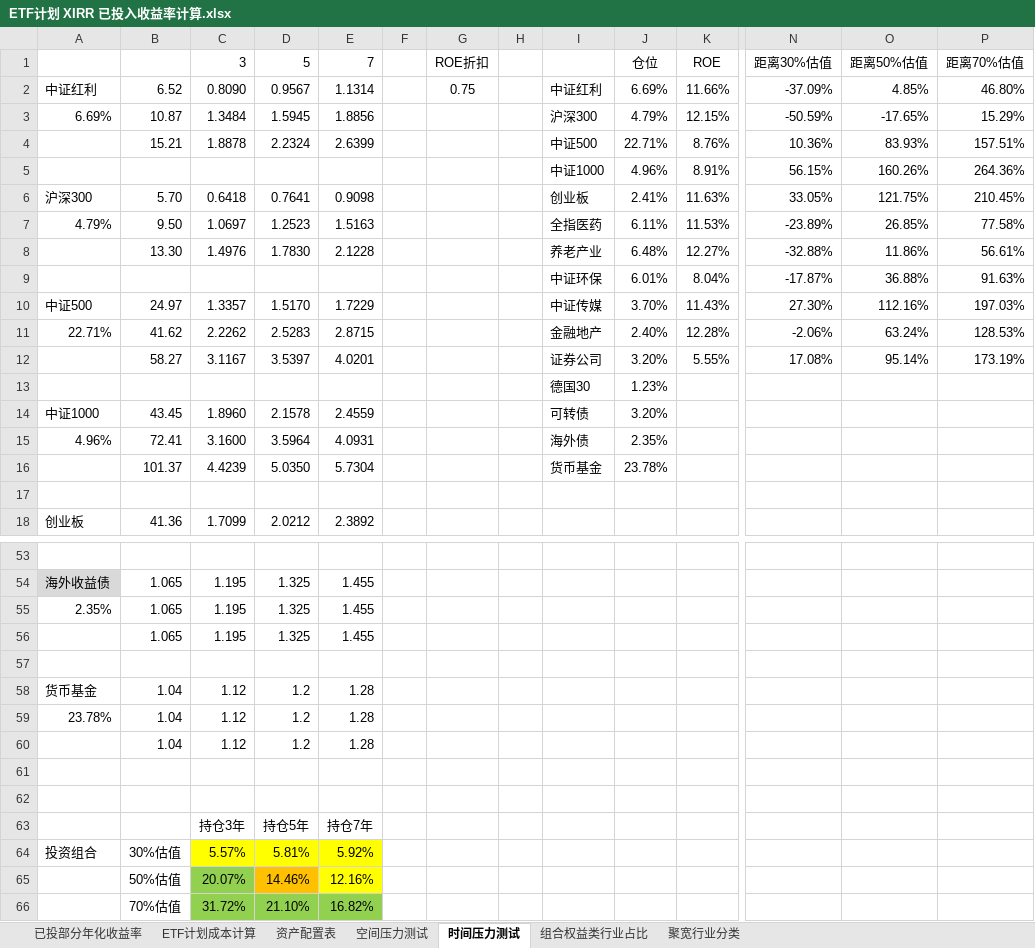
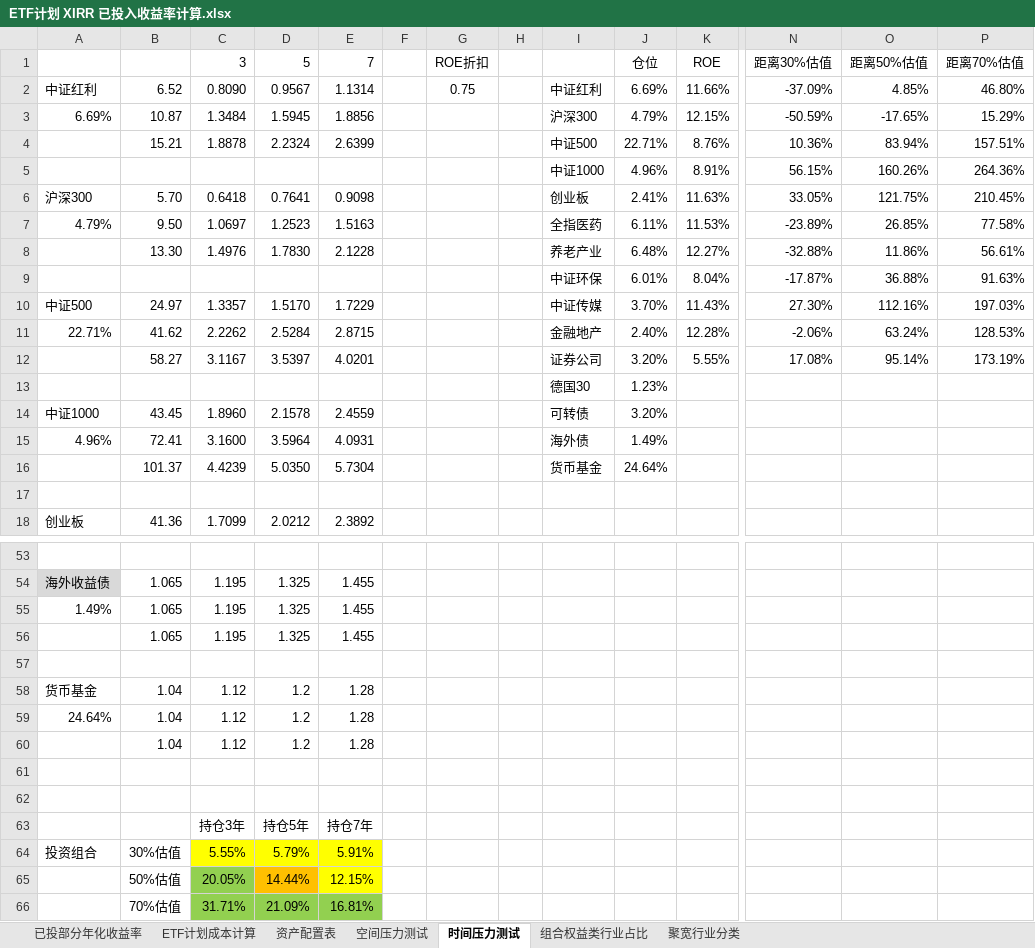
Before and after one commit to klq26/finance-data, an Excel workbook: Portfolio/ETF计划 XIRR 已投入收益率计算.xlsx, sheet 时间压力测试, drawn as a sheet; only a part is shown, gaps mark what is left out; values as stored, in another font and other column widths than the file's, no borders; removed rows and columns are numbered as before the commit, all else as after; rows hold the shown columns only; the diff names each change by its address in the sheet, - before the commit and + after, or states it on an @@ line.

```diff
--- a/Portfolio/ETF计划 XIRR 已投入收益率计算.xlsx (sheet 时间压力测试)
+++ b/Portfolio/ETF计划 XIRR 已投入收益率计算.xlsx (sheet 时间压力测试)
-O4 (距离50%估值): 83.93%
+O4 (距离50%估值): 83.94%
-D11 (5): 2.5283
+D11 (5): 2.5284
-J15 (仓位): 2.35%
+J15 (仓位): 1.49%
-J16 (仓位): 23.78%
+J16 (仓位): 24.64%
-A55: 2.35%
+A55: 1.49%
-A59: 23.78%
+A59: 24.64%
-C64 (3): 5.57%
+C64 (3): 5.55%
-D64 (5): 5.81%
+D64 (5): 5.79%
-E64 (7): 5.92%
+E64 (7): 5.91%
-row 65:  | 50%估值 | 20.07% | 14.46% | 12.16%
-row 66:  | 70%估值 | 31.72% | 21.10% | 16.82%
+row 65:  | 50%估值 | 20.05% | 14.44% | 12.15%
+row 66:  | 70%估值 | 31.71% | 21.09% | 16.81%
```
Also changed, not shown: sheet 已投部分年化收益率, sheet 资产配置表, charts or pictures.
